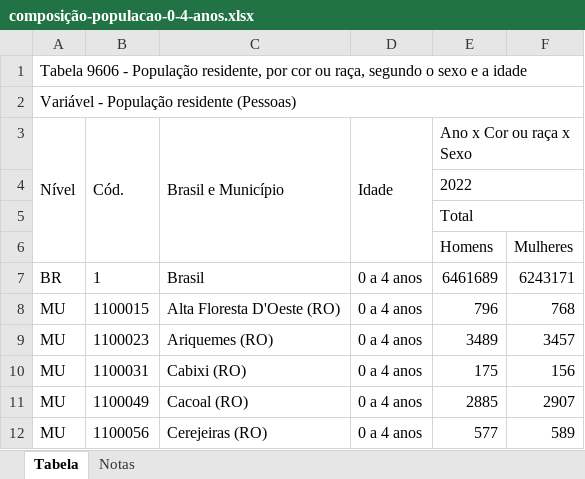
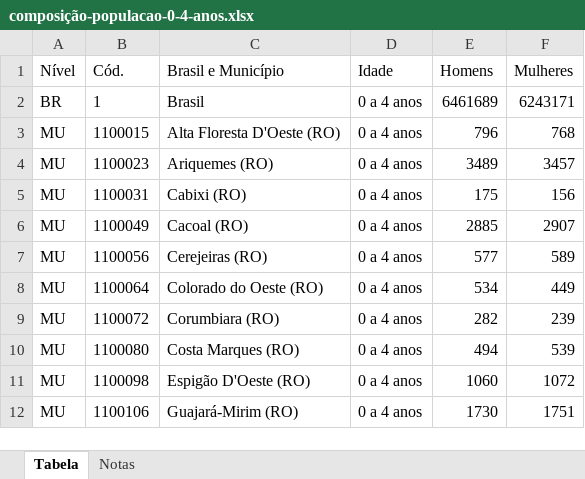
Before and after one commit to WillianVMR/enriquecimento-dados-sympla, an Excel workbook: Data/Dados-IBGE/COMPOSICAO-POPULACAO/composição-populacao-0-4-anos.xlsx, sheet Tabela, drawn as a sheet; only a part is shown; the shorter side is filled out with more unchanged rows; values as stored, in another font and other column widths than the file's, no borders; removed rows and columns are numbered as before the commit, all else as after; the diff names each change by its address in the sheet, - before the commit and + after, or states it on an @@ line.

```diff
--- a/Data/Dados-IBGE/COMPOSICAO-POPULACAO/composição-populacao-0-4-anos.xlsx (sheet Tabela)
+++ b/Data/Dados-IBGE/COMPOSICAO-POPULACAO/composição-populacao-0-4-anos.xlsx (sheet Tabela)
-row 1: Tabela 9606 - População residente, por cor ou raça, segundo o sexo e a idade
-row 2: Variável - População residente (Pessoas)
-A3:A6 merged
-B3:B6 merged
-C3:C6 merged
-D3:D6 merged
-E1: Ano x Cor ou raça x Sexo
+E1: Homens
-E3:F3 merged
-F1: (empty)
+F1: Mulheres
-row 4:  |  |  |  | 2022
-row 5:  |  |  |  | Total
-row 6:  |  |  |  | Homens | Mulheres
```
Also changed, not shown: 10 other files.
